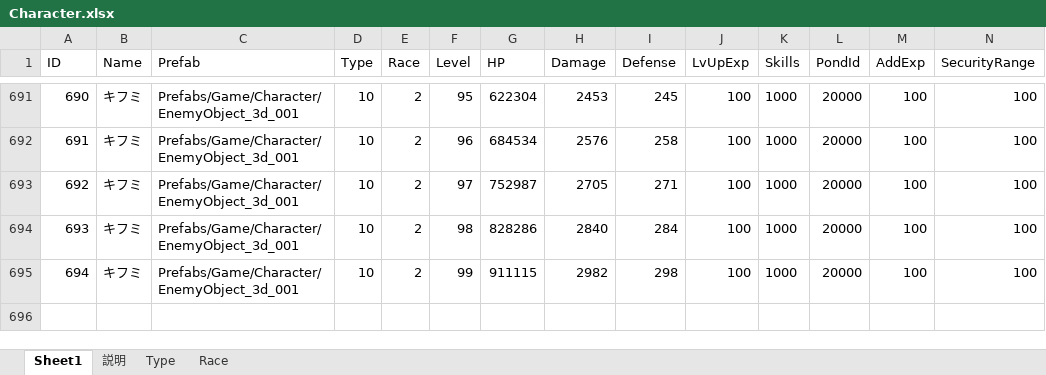
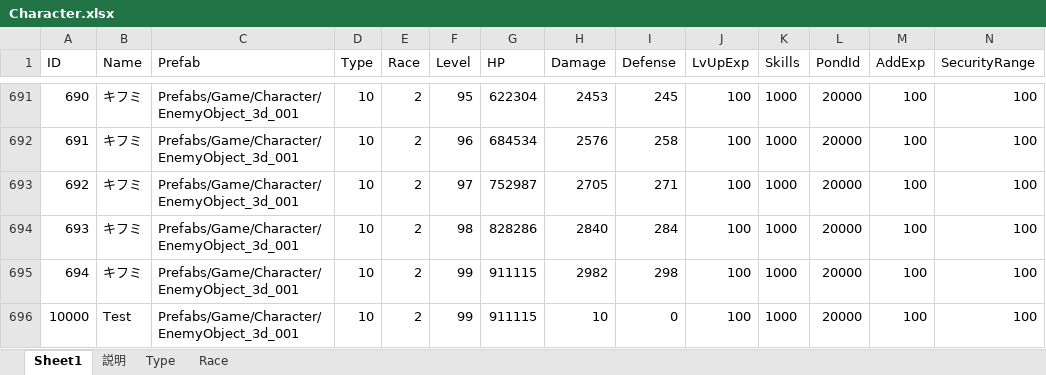
Before and after one commit to jobcrowngame/CraftStory, an Excel workbook: Config/Excel/Character.xlsx, sheet Sheet1, drawn as a sheet; only a part is shown, gaps mark what is left out; values as stored, in another font and other column widths than the file's, no borders; table styles not drawn; rows hold the shown columns only; the diff names each change by its address in the sheet, - before the commit and + after, or states it on an @@ line.

```diff
--- a/Config/Excel/Character.xlsx (sheet Sheet1)
+++ b/Config/Excel/Character.xlsx (sheet Sheet1)
+row 696: 10000 | Test | Prefabs/Game/Character/EnemyObject_3d_001 | 10 | 2 | 99 | 911115 | 10 | 0 | 100 | 1000 | 20000 | 100 | 100
```
Also changed, not shown: Config/Excel/CharacterGenerated.xlsx, Config/Excel/Map.xlsx, 7 other files.
